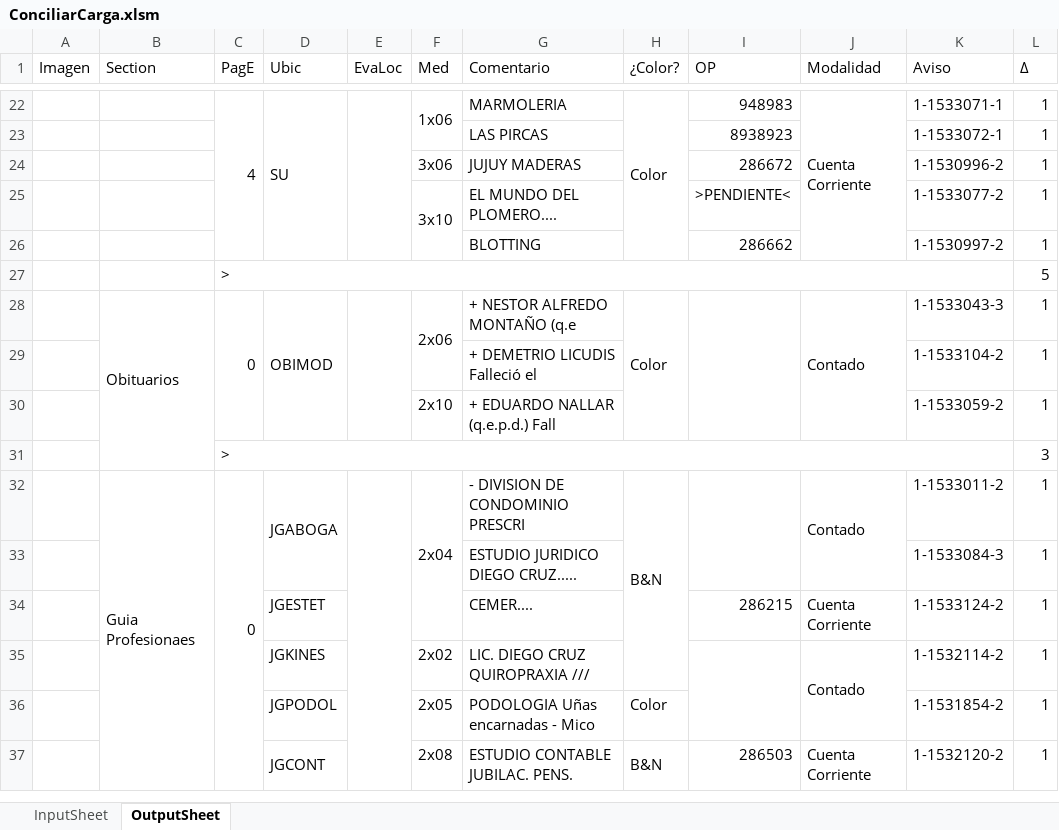
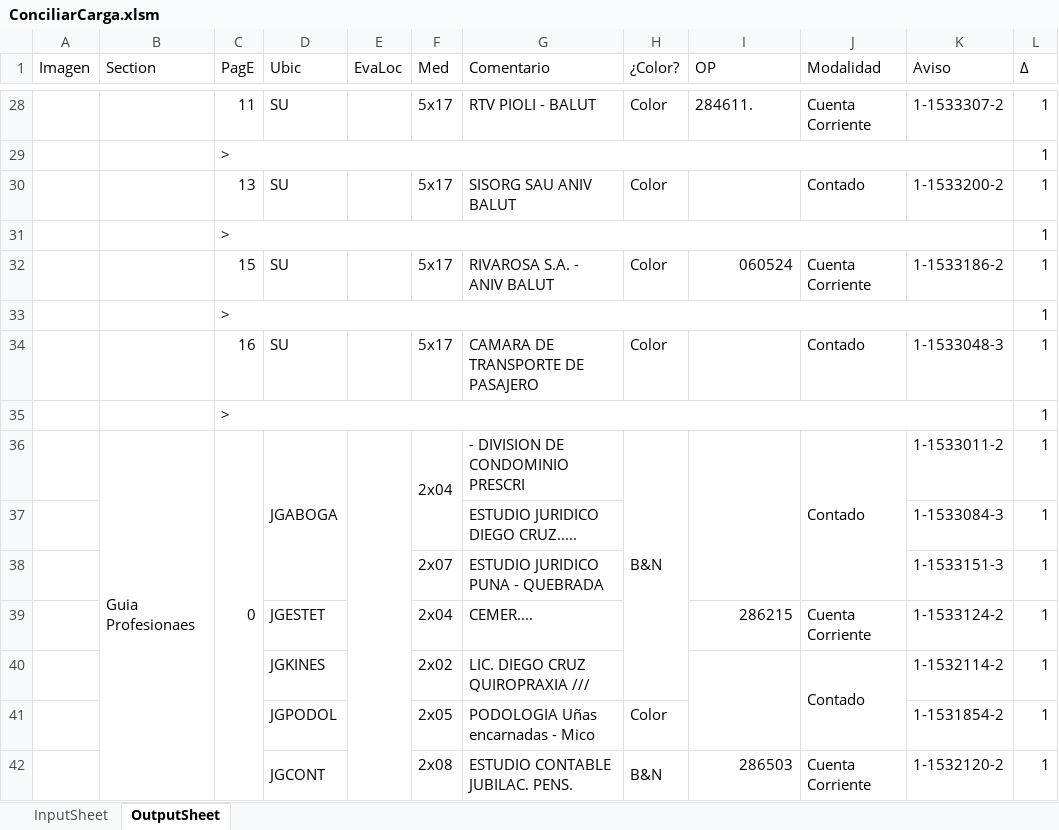
Before and after one commit to zherar7ordoya/Excel, an Excel workbook: ConciliarCarga.xlsm, sheet OutputSheet, drawn as a sheet; only a part is shown, gaps mark what is left out; values as stored, in another font and other column widths than the file's, no cell formats; conditional formats not drawn; removed rows and columns are numbered as before the commit, all else as after; the diff covers the shown part only; the diff names each change by its address in the sheet, - before the commit and + after, or states it on an @@ line.

```diff
--- a/ConciliarCarga.xlsm (sheet OutputSheet)
+++ b/ConciliarCarga.xlsm (sheet OutputSheet)
-C28 (PagE): 4
+C28 (PagE): 11
-C22:C26 merged
-D22:D26 merged
-E22:E26 merged
-F28 (Med): 1x06
+F28 (Med): 5x17
-F22:F23 merged
-G28 (Comentario): MARMOLERIA
+G28 (Comentario): RTV PIOLI - BALUT
-H22:H26 merged
-I28 (OP): 948983
+I28 (OP): 284611.
-J22:J26 merged
-K28 (Aviso): 1-1533071-1
+K28 (Aviso): 1-1533307-2
-row 23:  |  |  |  |  |  | LAS PIRCAS |  | 8938923 |  | 1-1533072-1 | 1
-row 24:  |  |  |  |  | 3x06 | JUJUY MADERAS |  | 286672 |  | 1-1530996-2 | 1
-row 25:  |  |  |  |  | 3x10 | EL MUNDO DEL PLOMERO.... |  | >PENDIENTE< |  | 1-1533077-2 | 1
-row 26:  |  |  |  |  |  | BLOTTING |  | 286662 |  | 1-1530997-2 | 1
-L29 (∆): 5
+L29 (∆): 1
-row 28:  | Obituarios | 0 | OBIMOD |  | 2x06 | + NESTOR ALFREDO MONTAÑO (q.e | Color |  | Contado | 1-1533043-3 | 1
-row 29:  |  |  |  |  |  | + DEMETRIO LICUDIS Falleció el |  |  |  | 1-1533104-2 | 1
-row 30:  |  |  |  |  | 2x10 | + EDUARDO NALLAR (q.e.p.d.) Fall |  |  |  | 1-1533059-2 | 1
-row 31:  |  | > |  |  |  |  |  |  |  |  | 3
+row 30:  |  | 13 | SU |  | 5x17 | SISORG SAU ANIV BALUT | Color |  | Contado | 1-1533200-2 | 1
+row 31:  |  | > |  |  |  |  |  |  |  |  | 1
+row 32:  |  | 15 | SU |  | 5x17 | RIVAROSA S.A. - ANIV BALUT | Color | 060524 | Cuenta Corriente | 1-1533186-2 | 1
+row 33:  |  | > |  |  |  |  |  |  |  |  | 1
+row 34:  |  | 16 | SU |  | 5x17 | CAMARA DE TRANSPORTE DE PASAJERO | Color |  | Contado | 1-1533048-3 | 1
+row 35:  |  | > |  |  |  |  |  |  |  |  | 1
-F32:F34 merged
+F36:F37 merged
+row 38:  |  |  |  |  | 2x07 | ESTUDIO JURIDICO PUNA - QUEBRADA |  |  |  | 1-1533151-3 | 1
-F39 (Med): (empty)
+F39 (Med): 2x04
```
Also changed, not shown: 34 added rows, 12 removed rows, 4 moved rows, 41 edited cells and merged cells elsewhere in this sheet, cell formats, hidden cells, 1 other file.
